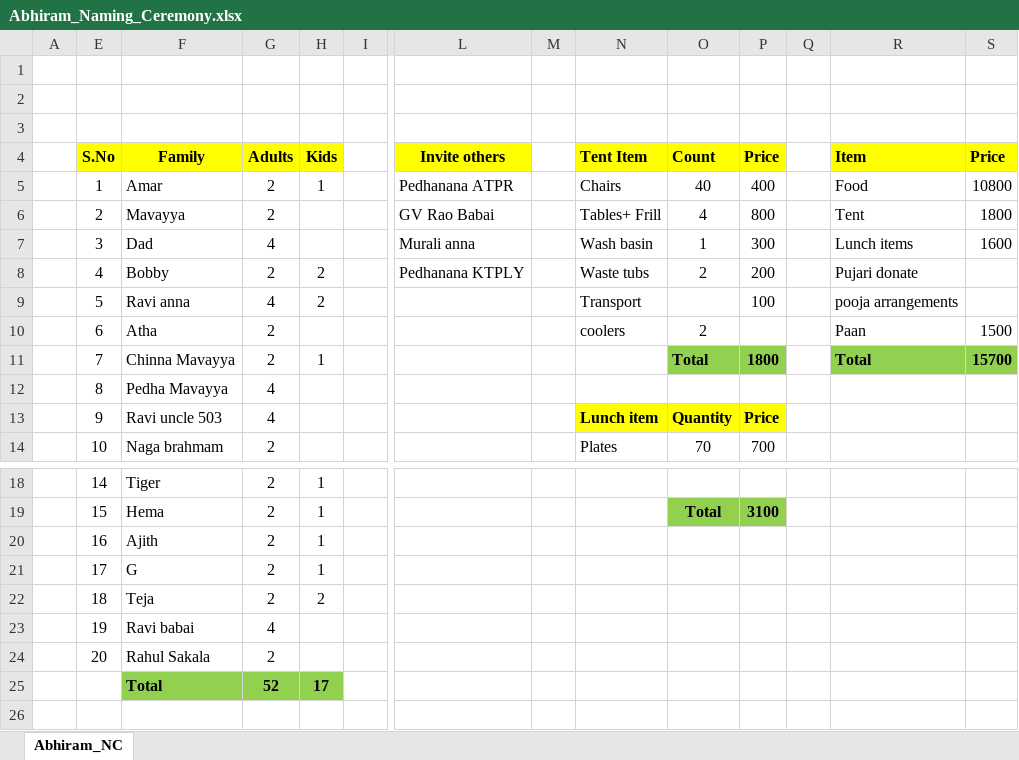
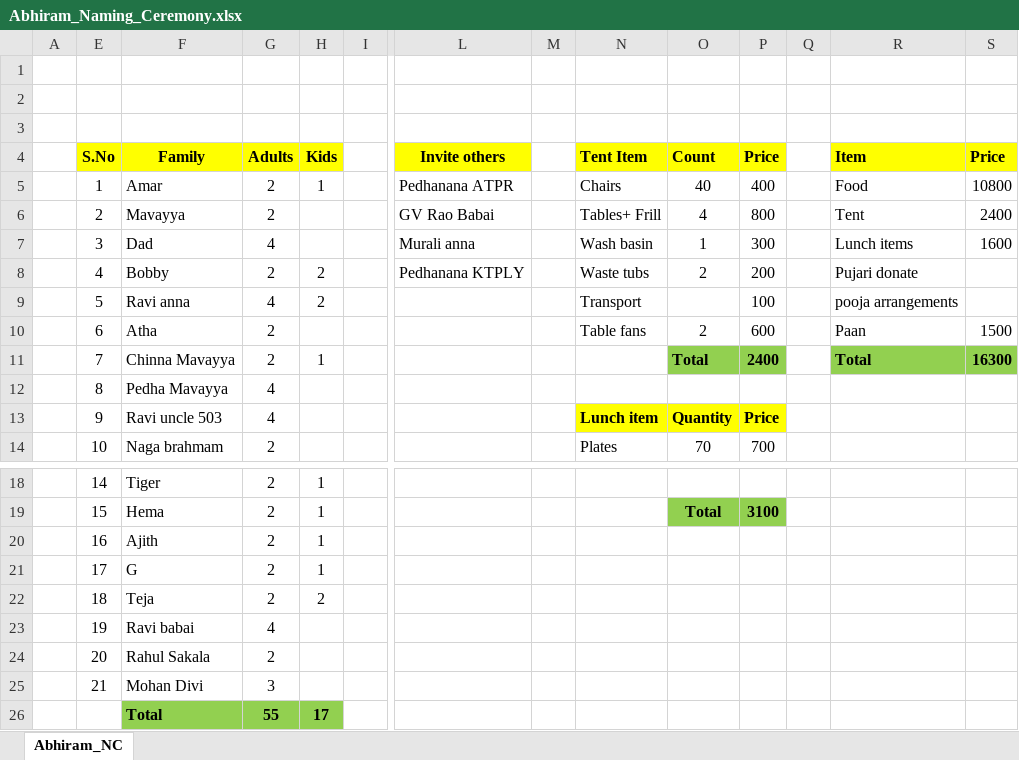
Before and after one commit to amarnath7572/Amar_2022, an Excel workbook: 8_Docs/11_AbhiRam/Abhiram_NC/Abhiram_Naming_Ceremony.xlsx, sheet Abhiram_NC, drawn as a sheet; only a part is shown, gaps mark what is left out; values as stored, in another font and other column widths than the file's, no borders; addresses are those after the commit; rows hold the shown columns only; the diff names each change by its address in the sheet, - before the commit and + after, or states it on an @@ line.

```diff
--- a/8_Docs/11_AbhiRam/Abhiram_NC/Abhiram_Naming_Ceremony.xlsx (sheet Abhiram_NC)
+++ b/8_Docs/11_AbhiRam/Abhiram_NC/Abhiram_Naming_Ceremony.xlsx (sheet Abhiram_NC)
-S6 (Price): 1800
+S6 (Price): 2400
-N10 (Tent Item): coolers
+N10 (Tent Item): Table fans
-P10 (Price): (empty)
+P10 (Price): 600
-P11 (Price): 1800
+P11 (Price): 2400
-S11 (Price): 15700
+S11 (Price): 16300
+row 25:  | 21 | Mohan Divi | 3
-G26 (Adults): 52
+G26 (Adults): 55
```
Also changed, not shown: 4_Daily Schedule/Daily_Schedule_2022.xlsx, 30 other files.
